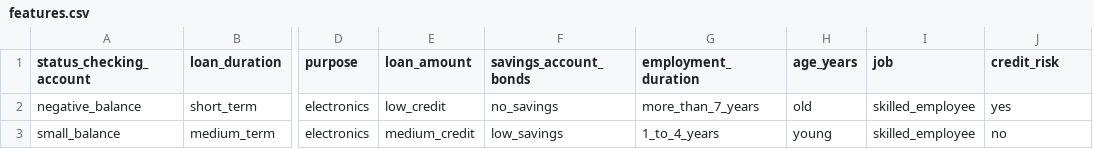
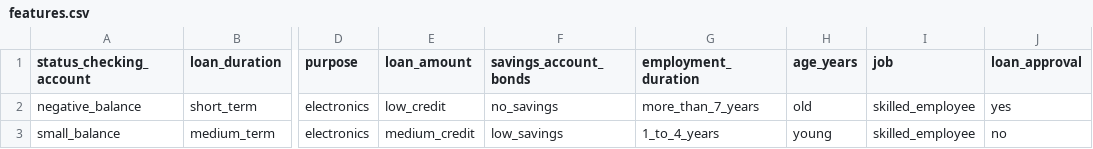
Before and after one commit to darthskyy/AI_Assignment1, a CSV file: data/features.csv, drawn as a sheet; only a part is shown, gaps mark what is left out; the diff names each change by its address in the sheet, - before the commit and + after, or states it on an @@ line.

Commit message:
fixed a logic error in the data and code

```diff
--- a/data/features.csv
+++ b/data/features.csv
-J1: credit_risk
+J1: loan_approval
```
Also changed, not shown: 1 other file.
